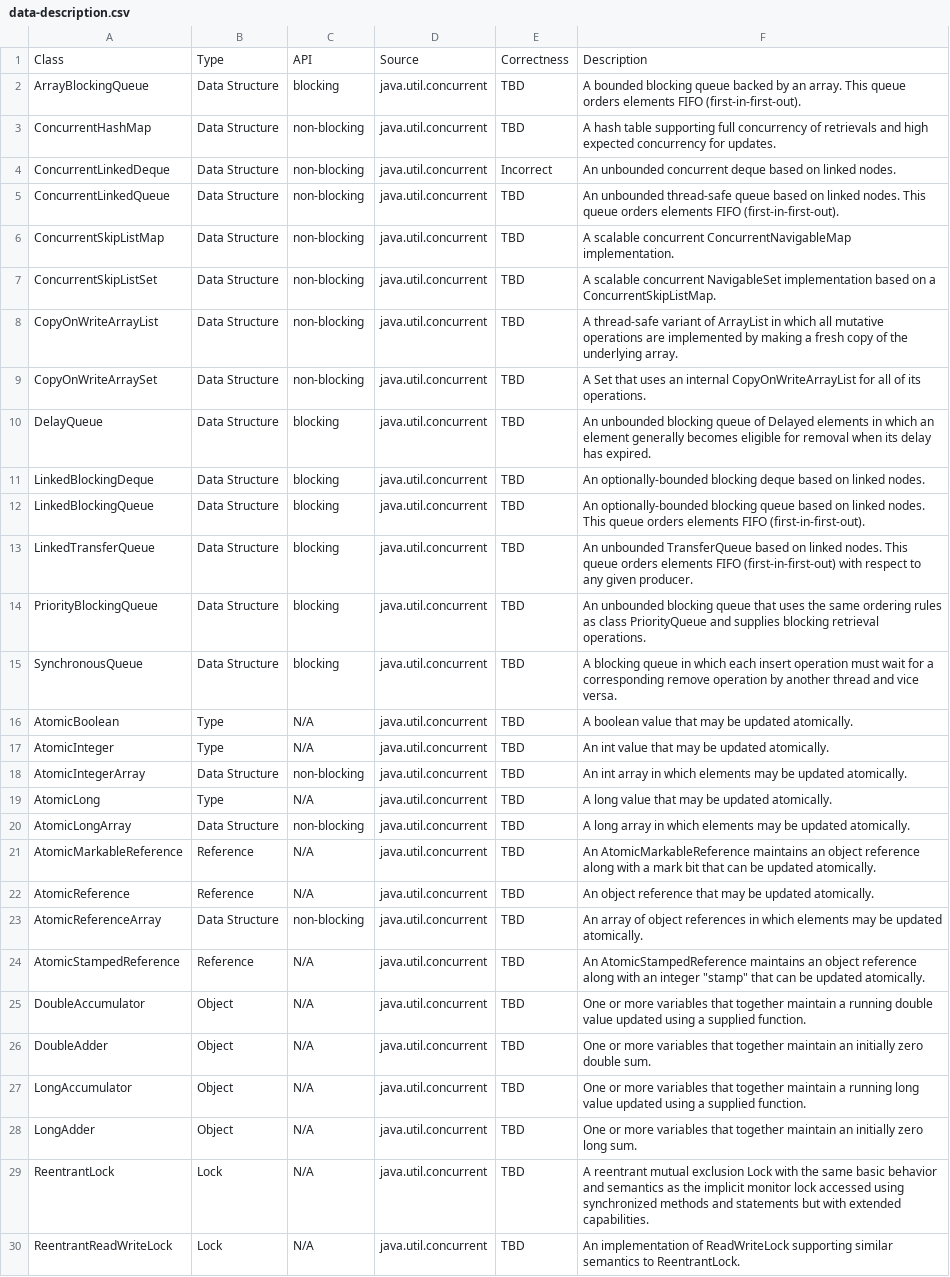
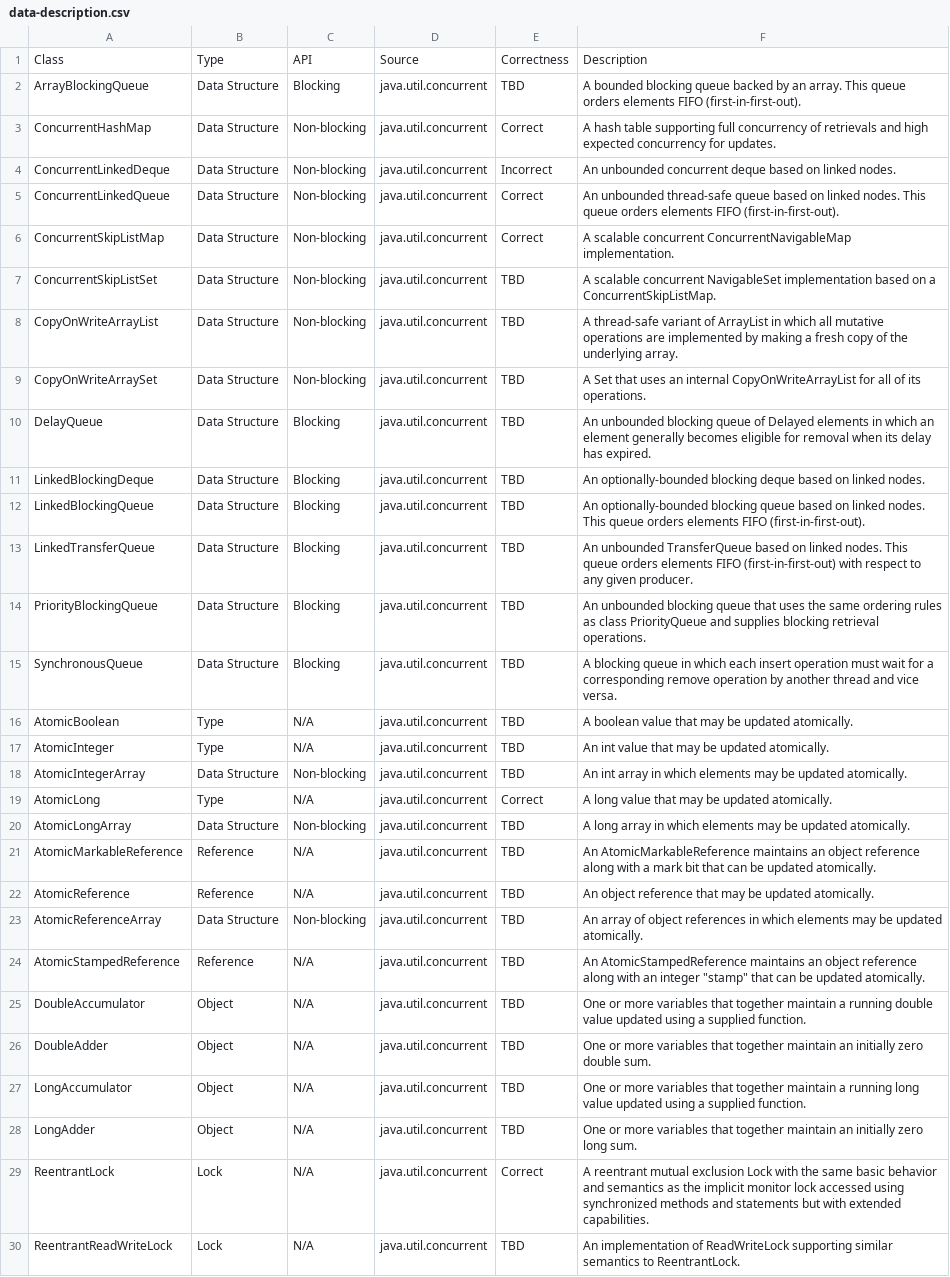
Before and after one commit to boruno/jvm-concurrency-dataset, a CSV file: data-description.csv, drawn as a sheet; only a part is shown; the diff covers the shown part only; the diff names each change by its address in the sheet, - before the commit and + after, or states it on an @@ line.

```diff
--- a/data-description.csv
+++ b/data-description.csv
-C2: blocking
+C2: Blocking
-C3:C9: non-blocking
+C3:C9: Non-blocking
-E3: TBD
+E3: Correct
-E5:E6: TBD
+E5:E6: Correct
-C10:C15: blocking
+C10:C15: Blocking
-C18: non-blocking
+C18: Non-blocking
-E19: TBD
+E19: Correct
-C20: non-blocking
+C20: Non-blocking
-C23: non-blocking
+C23: Non-blocking
-E29: TBD
+E29: Correct
```
Also changed, not shown: 11 added rows and 46 edited cells elsewhere in this file.
